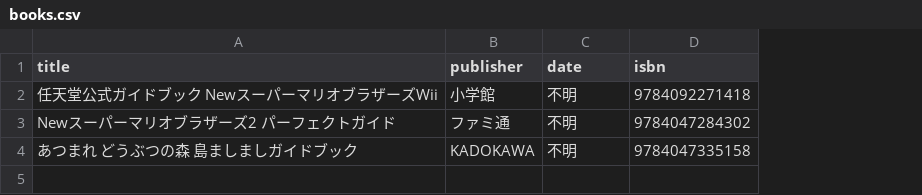
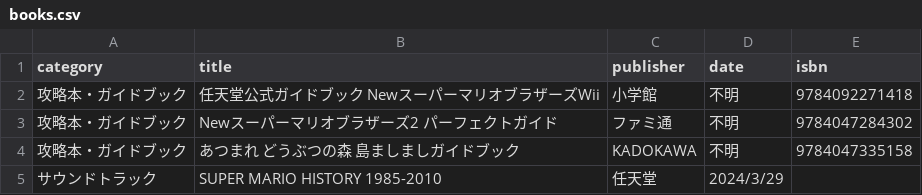
Before and after one commit to yukidama-yoshi/yukidama-yoshi.github.io, a CSV file: gamecollection/books.csv, drawn as a sheet; the diff names each change by its address in the sheet, - before the commit and + after, or states it on an @@ line.

Commit message:
Update books.csv

```diff
--- a/gamecollection/books.csv
+++ b/gamecollection/books.csv
+column A (category), rows 2-4: all 攻略本・ガイドブック
+row 5: サウンドトラック | SUPER MARIO HISTORY 1985-2010 | 任天堂 | 2024/3/29
```
